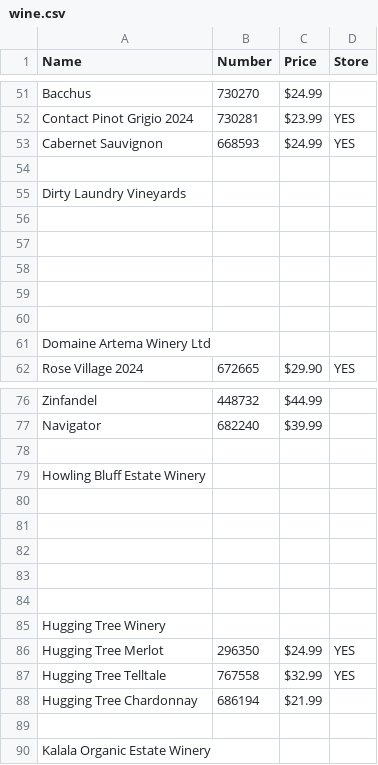
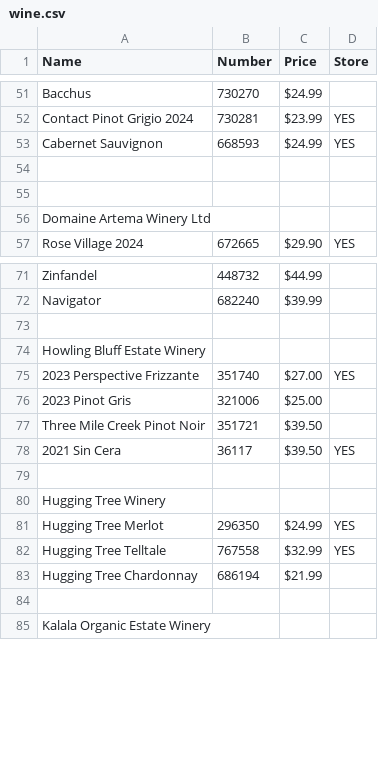
Before and after one commit to ToddLa/winetastic.ca, a CSV file: _data/wine.csv, drawn as a sheet; only a part is shown, gaps mark what is left out; removed rows and columns are numbered as before the commit, all else as after; the diff names each change by its address in the sheet, - before the commit and + after, or states it on an @@ line.

```diff
--- a/_data/wine.csv
+++ b/_data/wine.csv
-row 55: Dirty Laundry Vineyards
-row 56: (empty)
-row 57: (empty)
-row 58: (empty)
-row 59: (empty)
-row 75: (empty)
+row 75: 2023 Perspective Frizzante | 351740 | $27.00 | YES
-row 76: (empty)
+row 76: 2023 Pinot Gris | 321006 | $25.00
-row 77: (empty)
+row 77: Three Mile Creek Pinot Noir | 351721 | $39.50
-row 78: (empty)
+row 78: 2021 Sin Cera | 36117 | $39.50 | YES
```
Also changed, not shown: _data/bubbly.csv, _data/food.csv.
